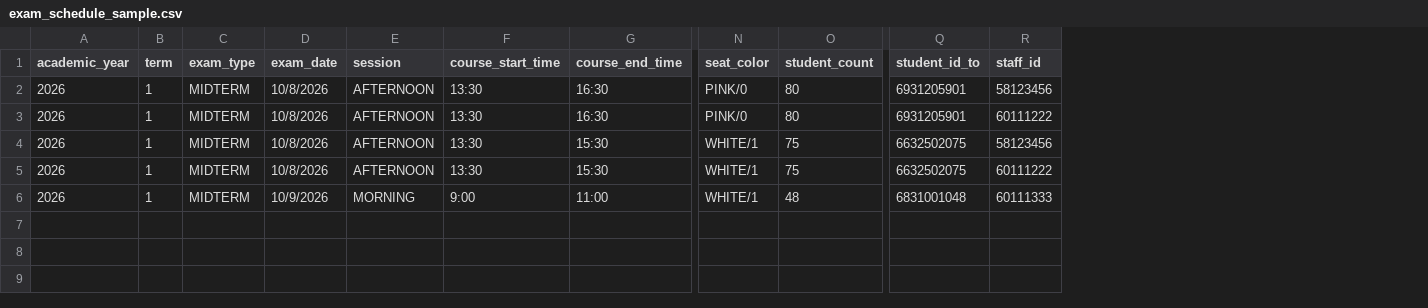
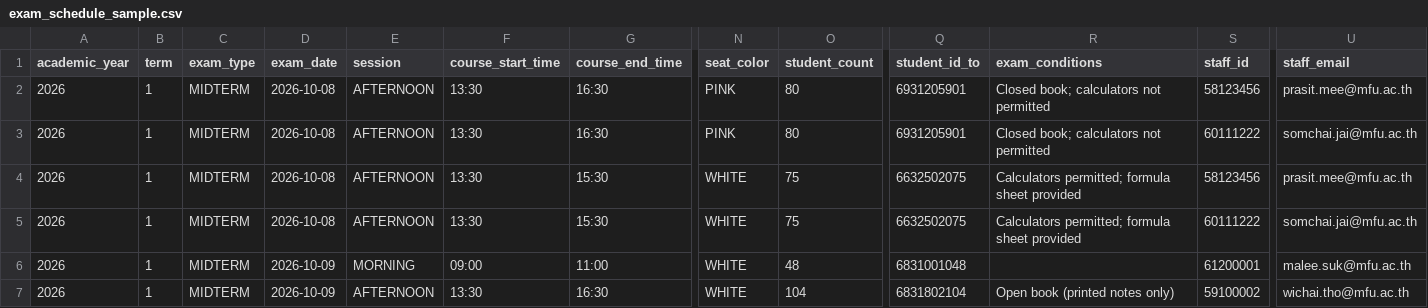
Before and after one commit to aumman09/iProctor, a CSV file: Docs/data-request/exam_schedule_sample.csv, drawn as a sheet; only a part is shown, gaps mark what is left out; addresses are those after the commit; rows hold the shown columns only; the diff names each change by its address in the sheet, - before the commit and + after, or states it on an @@ line.

```diff
--- a/Docs/data-request/exam_schedule_sample.csv
+++ b/Docs/data-request/exam_schedule_sample.csv
+column R (exam_conditions), rows 2-5: Closed book; calculators not permitted | Closed book; calculators not permitted | Calculators permitted; formula sheet provided | Calculators permitted; formula sheet provided
+column U (staff_email), rows 2-6: prasit.mee@mfu.ac.th | somchai.jai@mfu.ac.th | prasit.mee@mfu.ac.th | somchai.jai@mfu.ac.th | malee.suk@mfu.ac.th
-D2:D5 (exam_date): 10/8/2026
+D2:D5 (exam_date): 2026-10-08
-N2:N3 (seat_color): PINK/0
+N2:N3 (seat_color): PINK
-N4:N6 (seat_color): WHITE/1
+N4:N6 (seat_color): WHITE
-D6 (exam_date): 10/9/2026
+D6 (exam_date): 2026-10-09
-F6 (course_start_time): 9:00
+F6 (course_start_time): 09:00
-S6 (staff_id): 60111333
+S6 (staff_id): 61200001
+row 7: 2026 | 1 | MIDTERM | 2026-10-09 | AFTERNOON | 13:30 | 16:30 | WHITE | 104 | 6831802104 | Open book (printed notes only) | 59100002 | wichai.tho@mfu.ac.th
```
Also changed, not shown: 37 other files.
